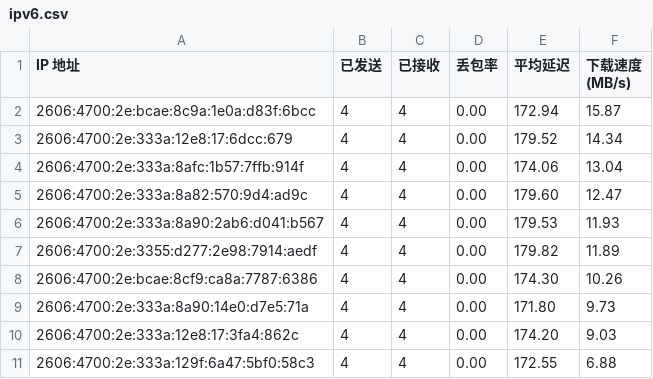
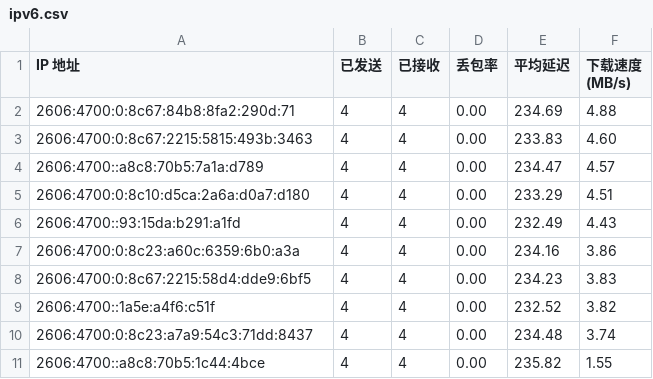
Before and after one commit to ymyuuu/IPDB, a CSV file: BestCF/ipv6.csv, drawn as a sheet.

Commit message:
Update BestCF/ipv6.csv - 2025-05-20 22:11:02

```diff
--- a/BestCF/ipv6.csv
+++ b/BestCF/ipv6.csv
@@ -1,11 +1,11 @@
 IP 地址,已发送,已接收,丢包率,平均延迟,下载速度 (MB/s)
-2606:4700:2e:bcae:8c9a:1e0a:d83f:6bcc,4,4,0.00,172.94,15.87
-2606:4700:2e:333a:12e8:17:6dcc:679,4,4,0.00,179.52,14.34
-2606:4700:2e:333a:8afc:1b57:7ffb:914f,4,4,0.00,174.06,13.04
-2606:4700:2e:333a:8a82:570:9d4:ad9c,4,4,0.00,179.60,12.47
-2606:4700:2e:333a:8a90:2ab6:d041:b567,4,4,0.00,179.53,11.93
-2606:4700:2e:3355:d277:2e98:7914:aedf,4,4,0.00,179.82,11.89
-2606:4700:2e:bcae:8cf9:ca8a:7787:6386,4,4,0.00,174.30,10.26
-2606:4700:2e:333a:8a90:14e0:d7e5:71a,4,4,0.00,171.80,9.73
-2606:4700:2e:333a:12e8:17:3fa4:862c,4,4,0.00,174.20,9.03
-2606:4700:2e:333a:129f:6a47:5bf0:58c3,4,4,0.00,172.55,6.88
+2606:4700:0:8c67:84b8:8fa2:290d:71,4,4,0.00,234.69,4.88
+2606:4700:0:8c67:2215:5815:493b:3463,4,4,0.00,233.83,4.60
+2606:4700::a8c8:70b5:7a1a:d789,4,4,0.00,234.47,4.57
+2606:4700:0:8c10:d5ca:2a6a:d0a7:d180,4,4,0.00,233.29,4.51
+2606:4700::93:15da:b291:a1fd,4,4,0.00,232.49,4.43
+2606:4700:0:8c23:a60c:6359:6b0:a3a,4,4,0.00,234.16,3.86
+2606:4700:0:8c67:2215:58d4:dde9:6bf5,4,4,0.00,234.23,3.83
+2606:4700::1a5e:a4f6:c51f,4,4,0.00,232.52,3.82
+2606:4700:0:8c23:a7a9:54c3:71dd:8437,4,4,0.00,234.48,3.74
+2606:4700::a8c8:70b5:1c44:4bce,4,4,0.00,235.82,1.55
```
